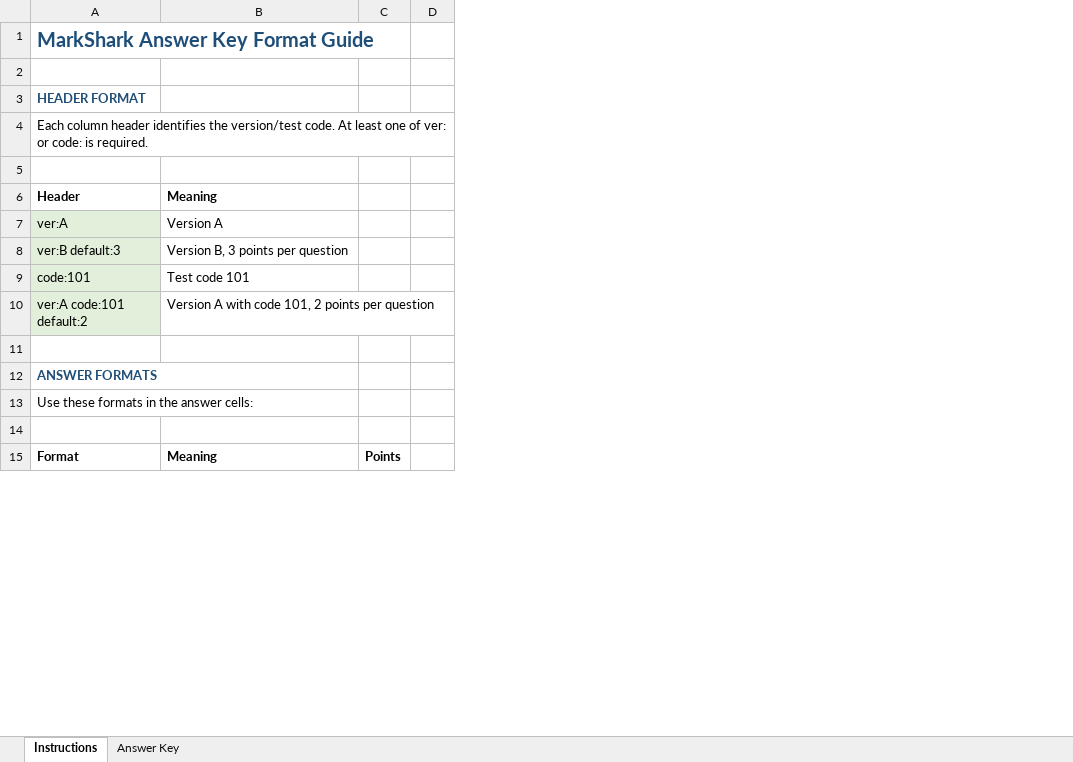
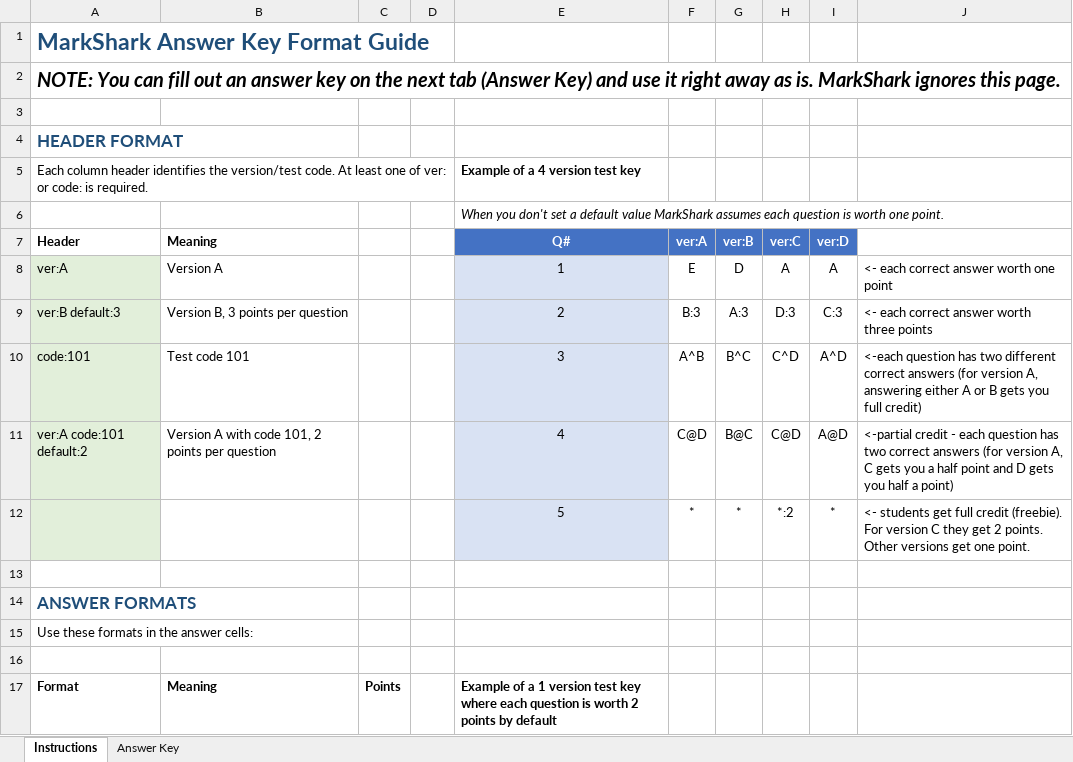
Before and after one commit to navarrew/markshark, an Excel workbook: src/markshark/assets/answer_key_template.xlsx, sheet Instructions, drawn as a sheet; only a part is shown; values as stored, in another font and other column widths than the file's, no borders; addresses are those after the commit; the diff names each change by its address in the sheet, - before the commit and + after, or states it on an @@ line.

```diff
--- a/src/markshark/assets/answer_key_template.xlsx (sheet Instructions)
+++ b/src/markshark/assets/answer_key_template.xlsx (sheet Instructions)
+column E (Q#), rows 5-6: Example of a 4 version test key | When you don't set a default value MarkShark assumes each question is worth one point.; rows 8-11: 1 | 2 | 3 | 4; row 17: Example of a 1 version test key where each question is worth 2 points by default
+column F (ver:A), rows 8-11: E | B:3 | A^B | C@D
+column G (ver:B), rows 8-11: D | A:3 | B^C | B@C
+column H (ver:C), rows 8-11: A | D:3 | C^D | C@D
+column I (ver:D), rows 8-11: A | C:3 | A^D | A@D
+column J, rows 8-11: <- each correct answer worth one point | <- each correct answer worth three points | <-each question has two different correct answers (for version A, answering either A or B gets you full credit) | <-partial credit - each question has two correct answers (for version A, C gets you a half point and D gets you half a point)
@@ A1 text size: larger @@
+row 2: NOTE: You can fill out an answer key on the next tab (Answer Key) and use it right away as is. MarkShark ignores this page.
@@ A4 text size: larger @@
+row 12:  |  |  |  | 5 | * | * | *:2 | * | <- students get full credit (freebie). For version C they get 2 points. Other versions get one point.
@@ A14 text size: larger @@
```
Also changed, not shown: sheet Answer Key, 4 other files.
